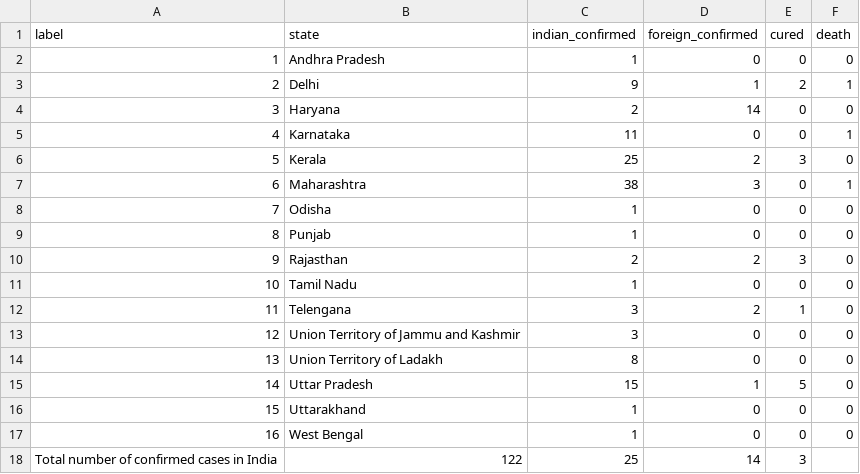
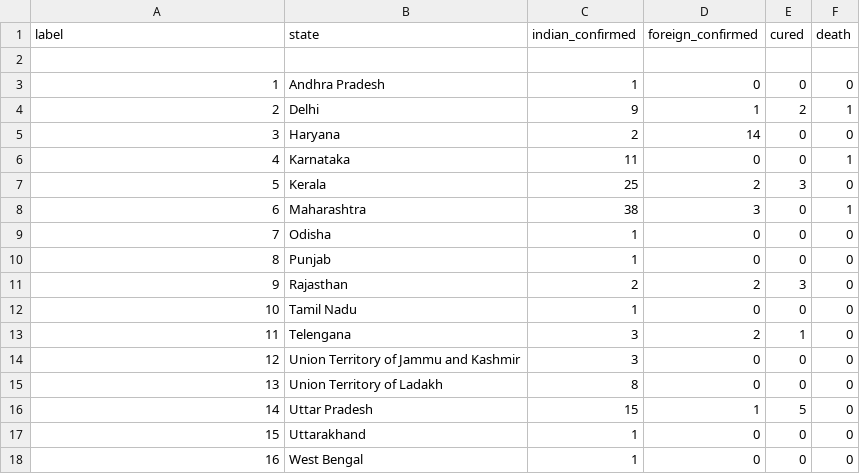
Before and after one commit to arjkashyap/PyTaskMaster, a CSV file: COVID-19-Tracker/data/18-03-2020.csv, drawn as a sheet.

```diff
--- a/COVID-19-Tracker/data/18-03-2020.csv
+++ b/COVID-19-Tracker/data/18-03-2020.csv
@@ -1,2 +1,3 @@
 label,state,indian_confirmed,foreign_confirmed,cured,death
+
 1,Andhra Pradesh,1,0,0,0
@@ -17,8 +18 @@ label,state,indian_confirmed,foreign_confirmed,cured,death
 16,West Bengal,1,0,0,0
-Total number of confirmed cases in India,122,"
-25
-","
-14
-","
-3
-"
```
Also changed, not shown: COVID-19-Tracker/data/19-03-2020.csv, COVID-19-Tracker/data/20-03-2020.csv, 2 other files.
